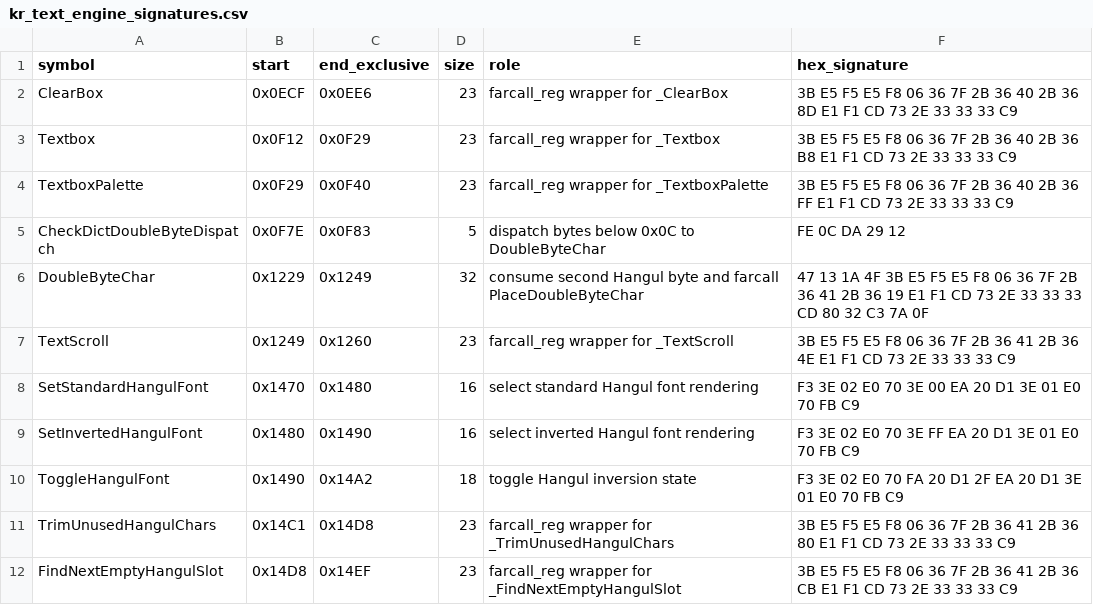
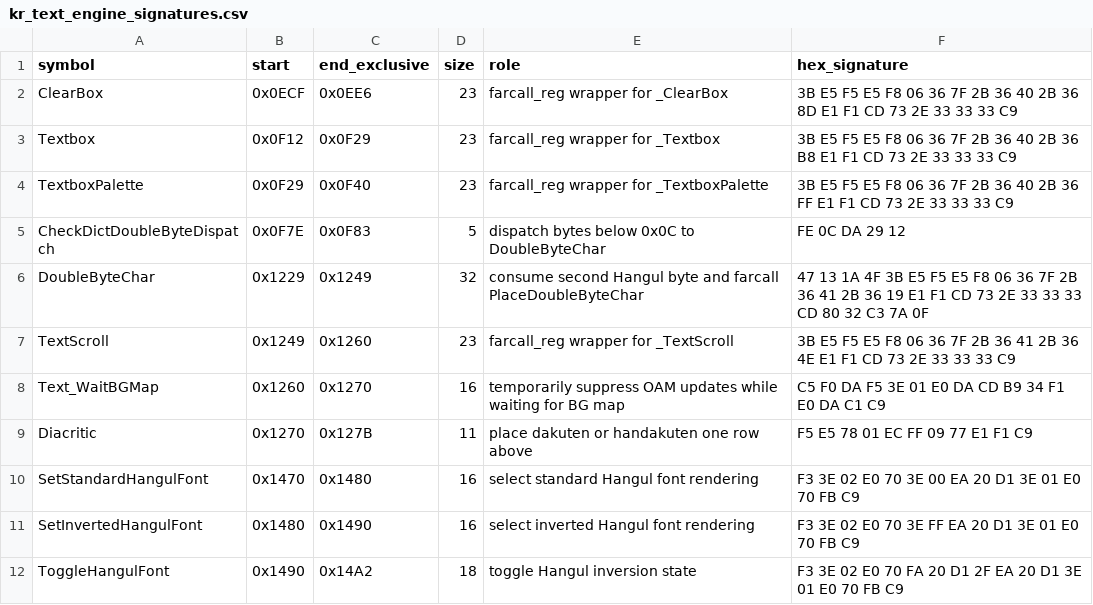
Before and after one commit to SakuraiTsubaki/PocketMonsters-Kin-Disassembly, a CSV file: analysis/bank00/kr_text_engine_signatures.csv, drawn as a sheet; only a part is shown; the shorter side is filled out with more unchanged rows; the diff names each change by its address in the sheet, - before the commit and + after, or states it on an @@ line.

Commit message:
Expand Korean text engine signature coverage

```diff
--- a/analysis/bank00/kr_text_engine_signatures.csv
+++ b/analysis/bank00/kr_text_engine_signatures.csv
+row 8: Text_WaitBGMap | 0x1260 | 0x1270 | 16 | temporarily suppress OAM updates while waiting for BG map | C5 F0 DA F5 3E 01 E0 DA CD B9 34 F1 E0 DA C1 C9
+row 9: Diacritic | 0x1270 | 0x127B | 11 | place dakuten or handakuten one row above | F5 E5 78 01 EC FF 09 77 E1 F1 C9
```
